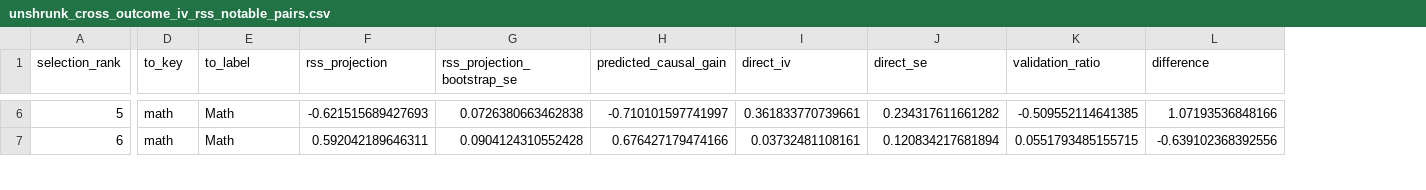
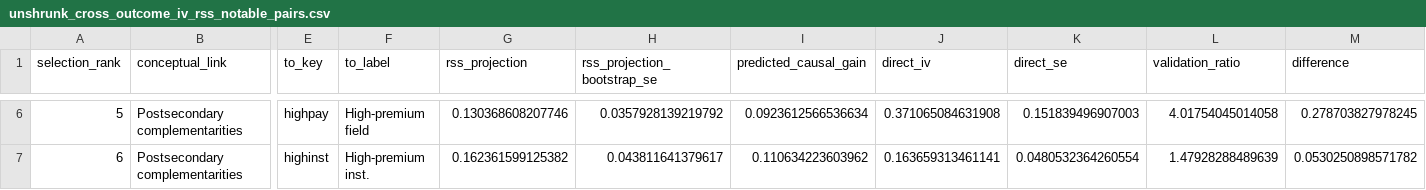
Before and after one commit to BrunoE23/causal_schools, a CSV file: output/tables/rss_debiased_varcov/unshrunk_cross_outcome_iv_rss_notable_pairs.csv, drawn as a sheet; only a part is shown, gaps mark what is left out; addresses are those after the commit; the diff covers the shown part only; the diff names each change by its address in the sheet, - before the commit and + after, or states it on an @@ line.

Commit message:
Use conceptual pairs in RSS validation summary [codex]

```diff
--- a/output/tables/rss_debiased_varcov/unshrunk_cross_outcome_iv_rss_notable_pairs.csv
+++ b/output/tables/rss_debiased_varcov/unshrunk_cross_outcome_iv_rss_notable_pairs.csv
+column B (conceptual_link), rows 6-7: Postsecondary complementarities | Postsecondary complementarities
-E6 (to_key): math
+E6 (to_key): highpay
-F6 (to_label): Math
+F6 (to_label): High-premium field
-G6 (rss_projection): -0.621515689427693
+G6 (rss_projection): 0.130368608207746
-H6 (rss_projection_bootstrap_se): 0.0726380663462838
+H6 (rss_projection_bootstrap_se): 0.0357928139219792
-I6 (predicted_causal_gain): -0.710101597741997
+I6 (predicted_causal_gain): 0.0923612566536634
-J6 (direct_iv): 0.361833770739661
+J6 (direct_iv): 0.371065084631908
-K6 (direct_se): 0.234317611661282
+K6 (direct_se): 0.151839496907003
-L6 (validation_ratio): -0.509552114641385
+L6 (validation_ratio): 4.01754045014058
-M6 (difference): 1.07193536848166
+M6 (difference): 0.278703827978245
-E7 (to_key): math
+E7 (to_key): highinst
-F7 (to_label): Math
+F7 (to_label): High-premium inst.
-G7 (rss_projection): 0.592042189646311
+G7 (rss_projection): 0.162361599125382
-H7 (rss_projection_bootstrap_se): 0.0904124310552428
+H7 (rss_projection_bootstrap_se): 0.043811641379617
-I7 (predicted_causal_gain): 0.676427179474166
+I7 (predicted_causal_gain): 0.110634223603962
-J7 (direct_iv): 0.03732481108161
+J7 (direct_iv): 0.163659313461141
-K7 (direct_se): 0.120834217681894
+K7 (direct_se): 0.0480532364260554
-L7 (validation_ratio): 0.0551793485155715
+L7 (validation_ratio): 1.47928288489639
-M7 (difference): -0.639102368392556
+M7 (difference): 0.0530250898571782
```
Also changed, not shown: 3 added rows, 3 removed rows and 45 edited cells elsewhere in this file, 6 other files.
